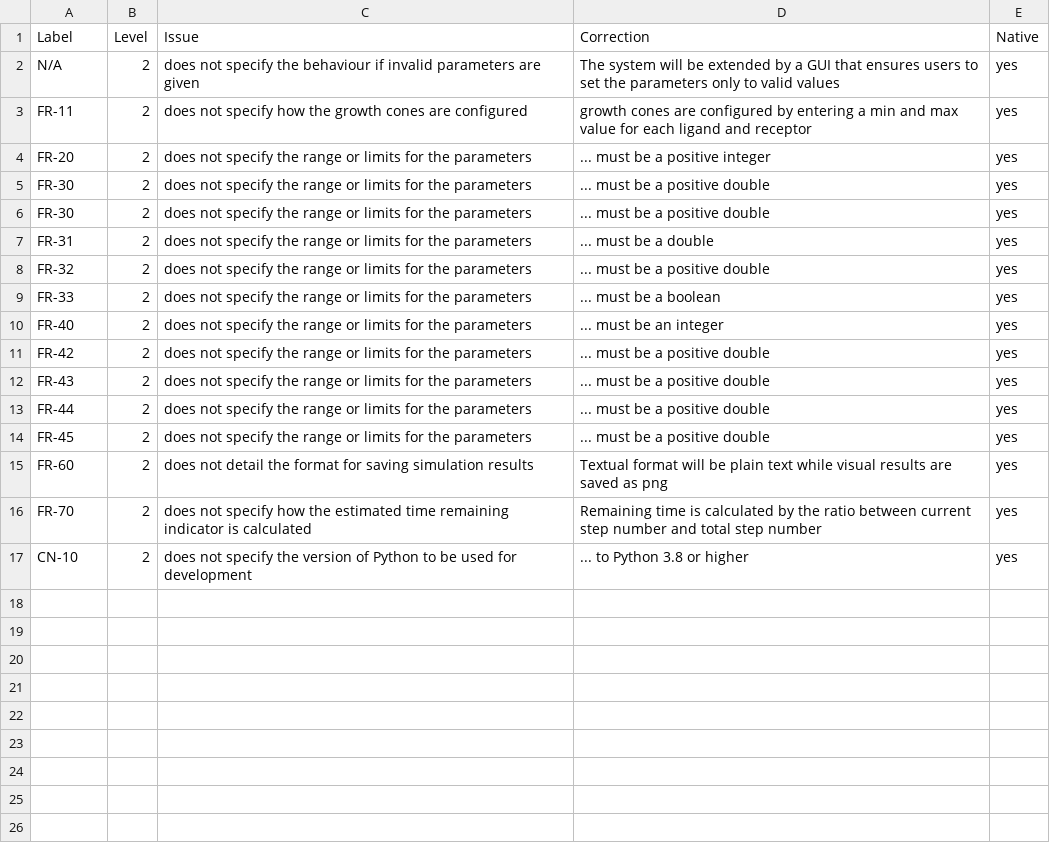
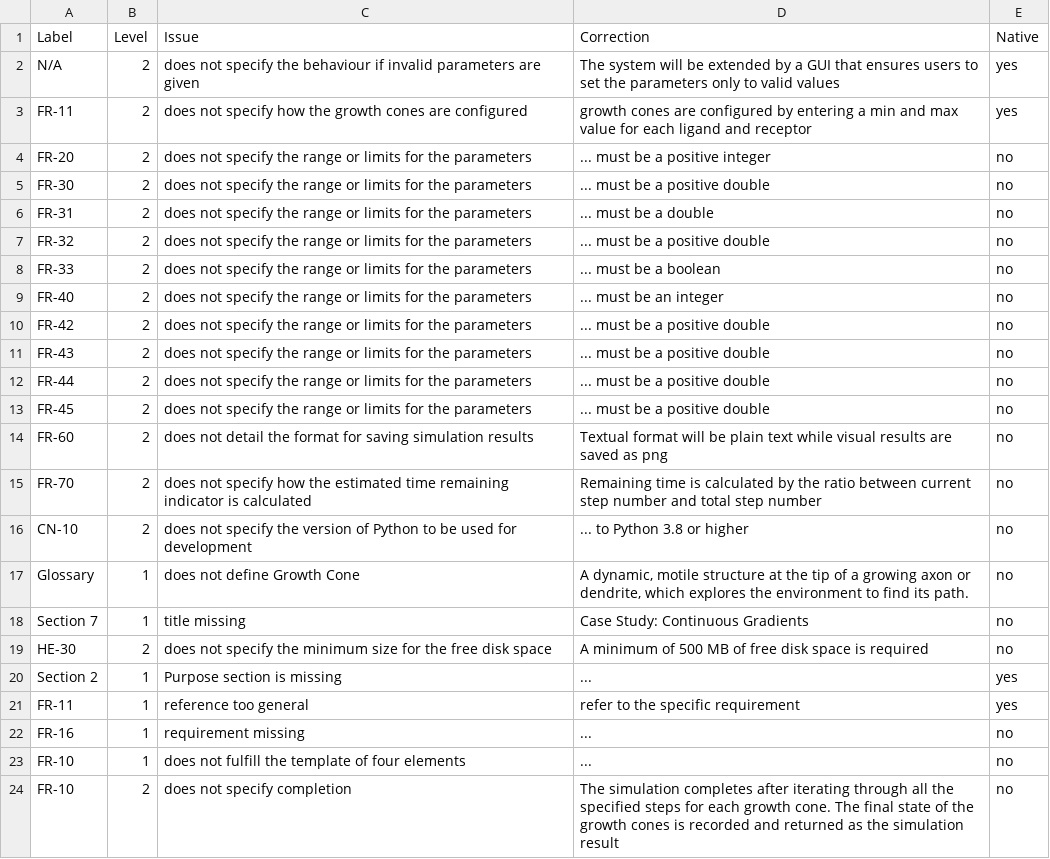
Before and after one commit to yavuzkaraca/bachelor-thesis, a CSV file: dataset/HiWi/2024_topo_sim/2024_topo_sim_gs.csv, drawn as a sheet.

```diff
--- a/dataset/HiWi/2024_topo_sim/2024_topo_sim_gs.csv
+++ b/dataset/HiWi/2024_topo_sim/2024_topo_sim_gs.csv
@@ -3,15 +3,22 @@ N/A,2,does not specify the behaviour if invalid parameters are given,"The system
 FR-11,2,does not specify how the growth cones are configured,"growth cones are configured by entering a min and max value for each ligand and receptor",yes
-FR-20,2,does not specify the range or limits for the parameters,"... must be a positive integer",yes
-FR-30,2,does not specify the range or limits for the parameters,"... must be a positive double",yes
-FR-30,2,does not specify the range or limits for the parameters,"... must be a positive double",yes
-FR-31,2,does not specify the range or limits for the parameters,"... must be a double",yes
-FR-32,2,does not specify the range or limits for the parameters,"... must be a positive double",yes
-FR-33,2,does not specify the range or limits for the parameters,"... must be a boolean",yes
-FR-40,2,does not specify the range or limits for the parameters,"... must be an integer",yes
-FR-42,2,does not specify the range or limits for the parameters,"... must be a positive double",yes
-FR-43,2,does not specify the range or limits for the parameters,"... must be a positive double",yes
-FR-44,2,does not specify the range or limits for the parameters,"... must be a positive double",yes
-FR-45,2,does not specify the range or limits for the parameters,"... must be a positive double",yes
-FR-60,2,does not detail the format for saving simulation results,"Textual format will be plain text while visual results are saved as png",yes
-FR-70,2,does not specify how the estimated time remaining indicator is calculated,"Remaining time is calculated by the ratio between current step number and total step number",yes
-CN-10,2,does not specify the version of Python to be used for development,"... to Python 3.8 or higher",yes
+FR-20,2,does not specify the range or limits for the parameters,"... must be a positive integer",no
+FR-30,2,does not specify the range or limits for the parameters,"... must be a positive double",no
+FR-31,2,does not specify the range or limits for the parameters,"... must be a double",no
+FR-32,2,does not specify the range or limits for the parameters,"... must be a positive double",no
+FR-33,2,does not specify the range or limits for the parameters,"... must be a boolean",no
+FR-40,2,does not specify the range or limits for the parameters,"... must be an integer",no
+FR-42,2,does not specify the range or limits for the parameters,"... must be a positive double",no
+FR-43,2,does not specify the range or limits for the parameters,"... must be a positive double",no
+FR-44,2,does not specify the range or limits for the parameters,"... must be a positive double",no
+FR-45,2,does not specify the range or limits for the parameters,"... must be a positive double",no
+FR-60,2,does not detail the format for saving simulation results,"Textual format will be plain text while visual results are saved as png",no
+FR-70,2,does not specify how the estimated time remaining indicator is calculated,"Remaining time is calculated by the ratio between current step number and total step number",no
+CN-10,2,does not specify the version of Python to be used for development,"... to Python 3.8 or higher",no
+Glossary,1,does not define Growth Cone,"A dynamic, motile structure at the tip of a growing axon or dendrite, which explores the environment to find its path.",no
+Section 7,1,title missing,Case Study: Continuous Gradients,no
+HE-30,2,does not specify the minimum size for the free disk space,A minimum of 500 MB of free disk space is required,no
+Section 2,1,Purpose section is missing,...,yes
+FR-11,1,reference too general,refer to the specific requirement,yes
+FR-16,1,requirement missing,...,no
+FR-10,1,does not fulfill the template of four elements,...,no
+FR-10,2,does not specify completion,The simulation completes after iterating through all the specified steps for each growth cone. The final state of the growth cones is recorded and returned as the simulation result,no
```
Also changed, not shown: 2 other files.
